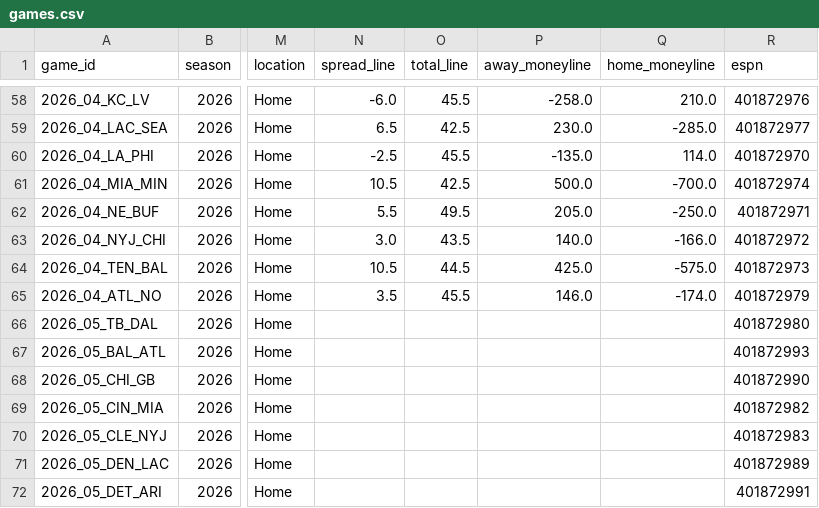
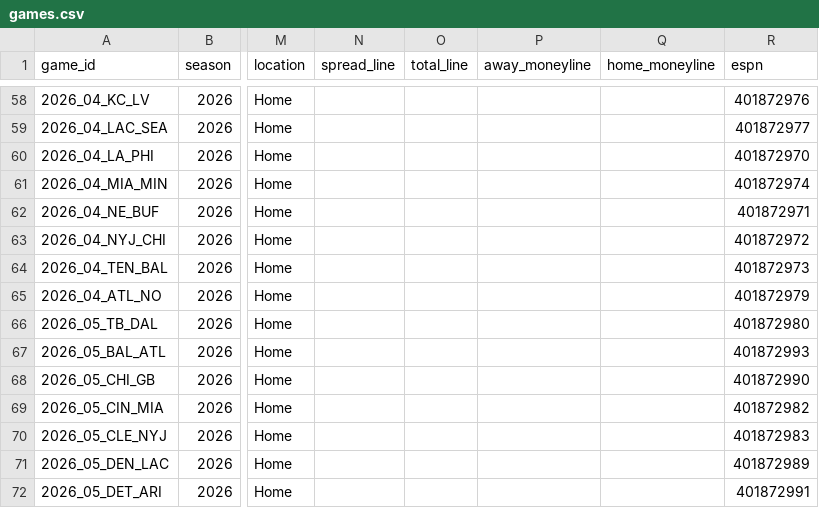
Before and after one commit to athvin/football-pool, a CSV file: data/2026/games.csv, drawn as a sheet; only a part is shown, gaps mark what is left out; the diff covers the shown part only; the diff names each change by its address in the sheet, - before the commit and + after, or states it on an @@ line.

```diff
--- a/data/2026/games.csv
+++ b/data/2026/games.csv
-N58 (spread_line): -6.0
+N58 (spread_line): (empty)
-O58 (total_line): 45.5
+O58 (total_line): (empty)
-P58 (away_moneyline): -258.0
+P58 (away_moneyline): (empty)
-Q58 (home_moneyline): 210.0
+Q58 (home_moneyline): (empty)
-N59 (spread_line): 6.5
+N59 (spread_line): (empty)
-O59 (total_line): 42.5
+O59 (total_line): (empty)
-P59 (away_moneyline): 230.0
+P59 (away_moneyline): (empty)
-Q59 (home_moneyline): -285.0
+Q59 (home_moneyline): (empty)
-N60 (spread_line): -2.5
+N60 (spread_line): (empty)
-O60 (total_line): 45.5
+O60 (total_line): (empty)
-P60 (away_moneyline): -135.0
+P60 (away_moneyline): (empty)
-Q60 (home_moneyline): 114.0
+Q60 (home_moneyline): (empty)
-N61 (spread_line): 10.5
+N61 (spread_line): (empty)
-O61 (total_line): 42.5
+O61 (total_line): (empty)
-P61 (away_moneyline): 500.0
+P61 (away_moneyline): (empty)
-Q61 (home_moneyline): -700.0
+Q61 (home_moneyline): (empty)
-N62 (spread_line): 5.5
+N62 (spread_line): (empty)
-O62 (total_line): 49.5
+O62 (total_line): (empty)
-P62 (away_moneyline): 205.0
+P62 (away_moneyline): (empty)
-Q62 (home_moneyline): -250.0
+Q62 (home_moneyline): (empty)
-N63 (spread_line): 3.0
+N63 (spread_line): (empty)
-O63 (total_line): 43.5
+O63 (total_line): (empty)
-P63 (away_moneyline): 140.0
+P63 (away_moneyline): (empty)
-Q63 (home_moneyline): -166.0
+Q63 (home_moneyline): (empty)
-N64 (spread_line): 10.5
+N64 (spread_line): (empty)
-O64 (total_line): 44.5
+O64 (total_line): (empty)
-P64 (away_moneyline): 425.0
+P64 (away_moneyline): (empty)
-Q64 (home_moneyline): -575.0
+Q64 (home_moneyline): (empty)
-N65 (spread_line): 3.5
+N65 (spread_line): (empty)
-O65 (total_line): 45.5
+O65 (total_line): (empty)
-P65 (away_moneyline): 146.0
+P65 (away_moneyline): (empty)
-Q65 (home_moneyline): -174.0
+Q65 (home_moneyline): (empty)
```
Also changed, not shown: 63 edited cells elsewhere in this file.
